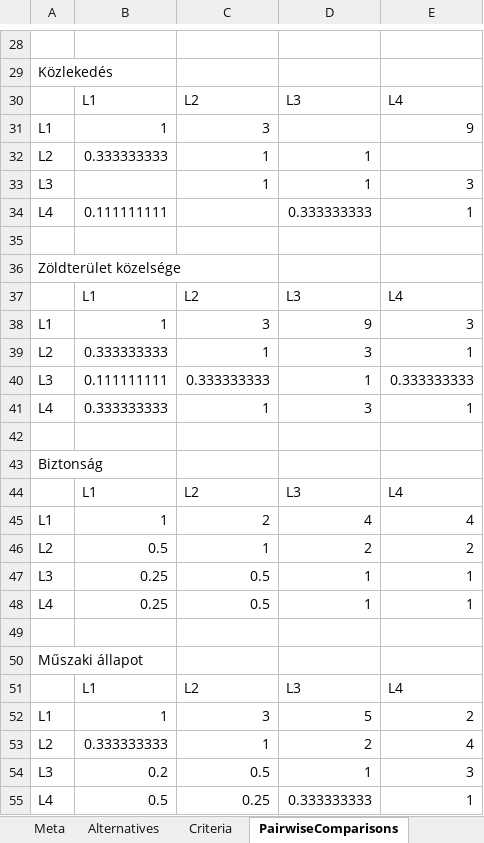
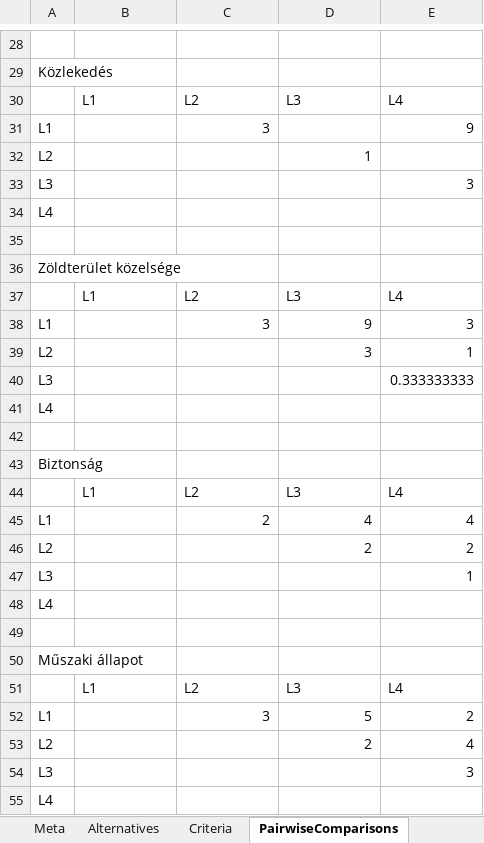
Before and after one commit to kissmarci00/ahp, an Excel workbook: examples/lakasvalasztas_4x4_pelda.xlsx, sheet PairwiseComparisons, drawn as a sheet; only a part is shown, gaps mark what is left out; values as stored, in another font and other column widths than the file's, no borders; removed rows and columns are numbered as before the commit, all else as after; the diff covers the shown part only; the diff names each change by its address in the sheet, - before the commit and + after, or states it on an @@ line.

```diff
--- a/examples/lakasvalasztas_4x4_pelda.xlsx (sheet PairwiseComparisons)
+++ b/examples/lakasvalasztas_4x4_pelda.xlsx (sheet PairwiseComparisons)
-B31: 1
+B31: (empty)
-B32: 0.333333333
+B32: (empty)
-C32:C33: 1
+C32:C33: (empty)
-D33: 1
+D33: (empty)
-row 34: L4 | 0.111111111 |  | 0.333333333 | 1
+row 34: L4
-B38: 1
+B38: (empty)
-B39: 0.333333333
+B39: (empty)
-C39: 1
+C39: (empty)
-B40: 0.111111111
+B40: (empty)
-C40: 0.333333333
+C40: (empty)
-D40: 1
+D40: (empty)
-row 41: L4 | 0.333333333 | 1 | 3 | 1
+row 41: L4
-B45: 1
+B45: (empty)
-B46: 0.5
+B46: (empty)
-C46: 1
+C46: (empty)
-B47: 0.25
+B47: (empty)
-C47: 0.5
+C47: (empty)
-D47: 1
+D47: (empty)
-row 48: L4 | 0.25 | 0.5 | 1 | 1
+row 48: L4
-B52: 1
+B52: (empty)
-B53: 0.333333333
+B53: (empty)
-C53: 1
+C53: (empty)
-B54: 0.2
+B54: (empty)
-C54: 0.5
+C54: (empty)
-D54: 1
+D54: (empty)
-row 55: L4 | 0.5 | 0.25 | 0.333333333 | 1
+row 55: L4
```
Also changed, not shown: 2 added rows, 2 removed rows and 19 edited cells elsewhere in this sheet, examples/Autóválasztás.xlsx, 2 other files.
